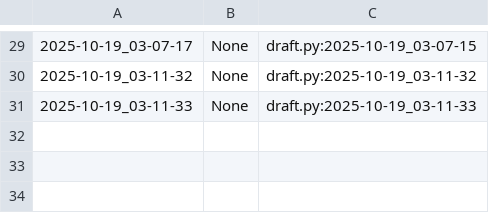
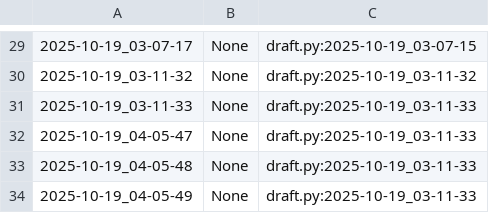
Before and after one commit to qxcode-course/poo-dd-ab-bloco-b-nandin2912, a CSV file: myrep/.tko/track/poo@chinela/track.csv, drawn as a sheet; only a part is shown, gaps mark what is left out; the diff names each change by its address in the sheet, - before the commit and + after, or states it on an @@ line.

```diff
--- a/myrep/.tko/track/poo@chinela/track.csv
+++ b/myrep/.tko/track/poo@chinela/track.csv
+row 32: 2025-10-19_04-05-47 | None | draft.py:2025-10-19_03-11-33
+row 33: 2025-10-19_04-05-48 | None | draft.py:2025-10-19_03-11-33
+row 34: 2025-10-19_04-05-49 | None | draft.py:2025-10-19_03-11-33
```
Also changed, not shown: 7 other files.
